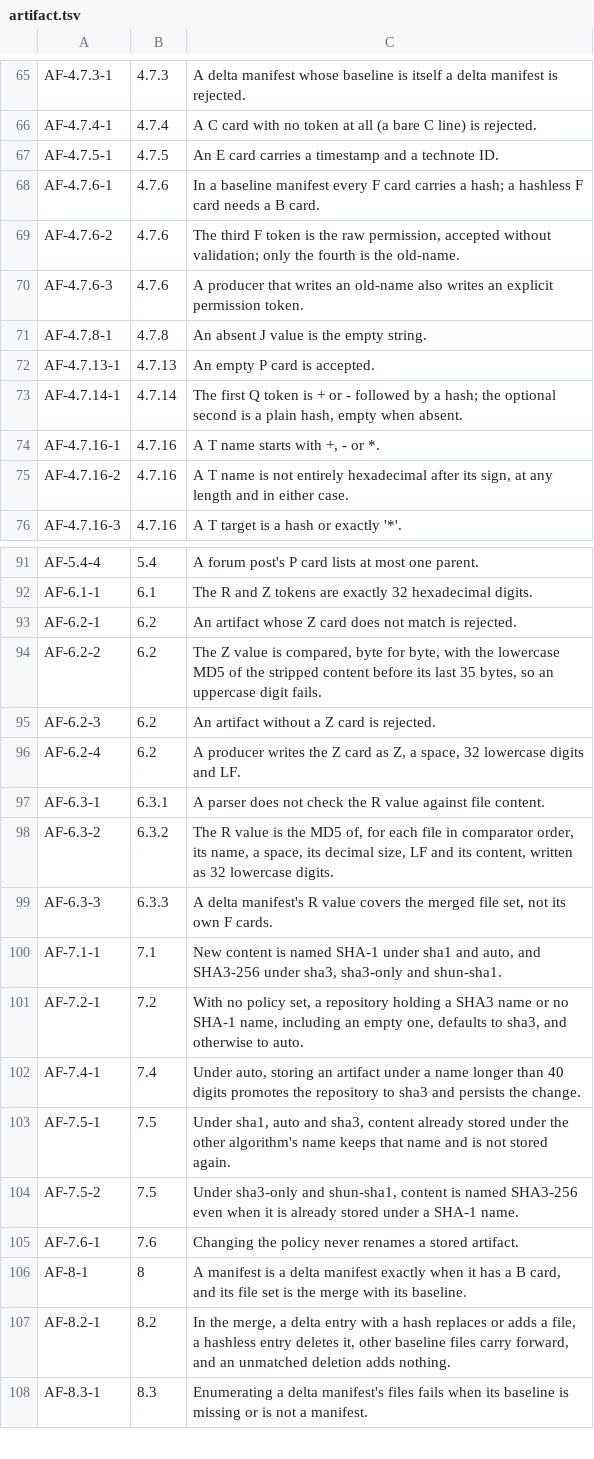
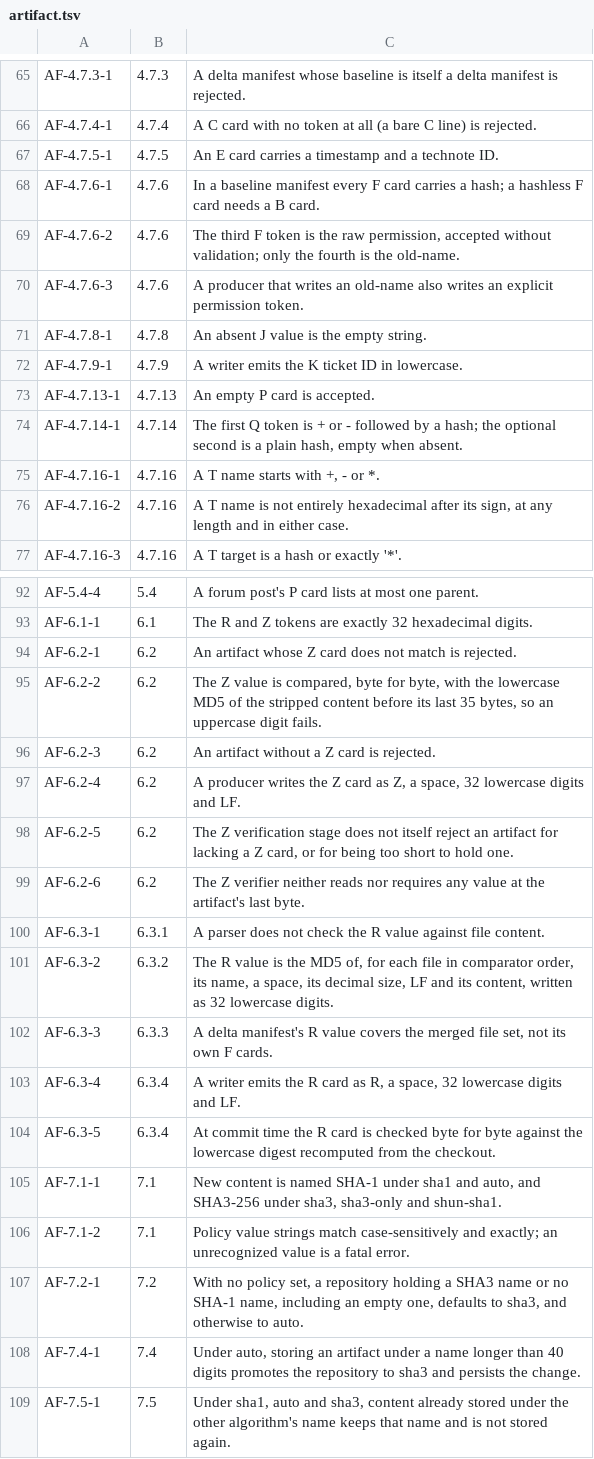
Before and after one commit to danmestas/go-libfossil, a TSV file: conformance/requirements/artifact.tsv, drawn as a sheet; only a part is shown, gaps mark what is left out; the shorter side is filled out with more unchanged rows; the diff names each change by its address in the sheet, - before the commit and + after, or states it on an @@ line.

Commit message:
test(conformance): tighten the artifact suite after review (#263)
A rejection only counts when the rule the case names makes it, so every
rejection case that is not about the Z card must now pass deck.VerifyZ
first. Inputs go-libfossil rejected only through the Z check (framing,
residue, sterilizer, unstripped wrappers, an extra Z token) become gaps,
along with VerifyZ itself, which rejects an absent Z card and reads the
last byte where Section 6.2 says it must not.

- Cases can name the substring fossil's rejection reason must contain;
  the unknown-letter cases sit in sorted position, the sterilizer cases
  are filed under card order, which is what fossil rejects them for, and
  generated legality cases take their requirement from the draft's table.
- The ratchet that never persists the hash policy is a gap: fossil
  opening the repository still reads auto.
- New rows for 4.7.9, 6.2 (absent Z, last byte), 6.3.4 and 7.1.
- The audit refuses the #0 placeholder, a test keeps the gap map and the
  fuzz test's forgiven losses tied to live gap cases, and one Z-card
  helper replaces two.

```diff
--- a/conformance/requirements/artifact.tsv
+++ b/conformance/requirements/artifact.tsv
+row 72: AF-4.7.9-1 | 4.7.9 | A writer emits the K ticket ID in lowercase.
+row 98: AF-6.2-5 | 6.2 | The Z verification stage does not itself reject an artifact for lacking a Z card, or for being too short to hold one.
+row 99: AF-6.2-6 | 6.2 | The Z verifier neither reads nor requires any value at the artifact's last byte.
+row 103: AF-6.3-4 | 6.3.4 | A writer emits the R card as R, a space, 32 lowercase digits and LF.
+row 104: AF-6.3-5 | 6.3.4 | At commit time the R card is checked byte for byte against the lowercase digest recomputed from the checkout.
+row 106: AF-7.1-2 | 7.1 | Policy value strings match case-sensitively and exactly; an unrecognized value is a fatal error.
```
Also changed, not shown: 9 other files.
